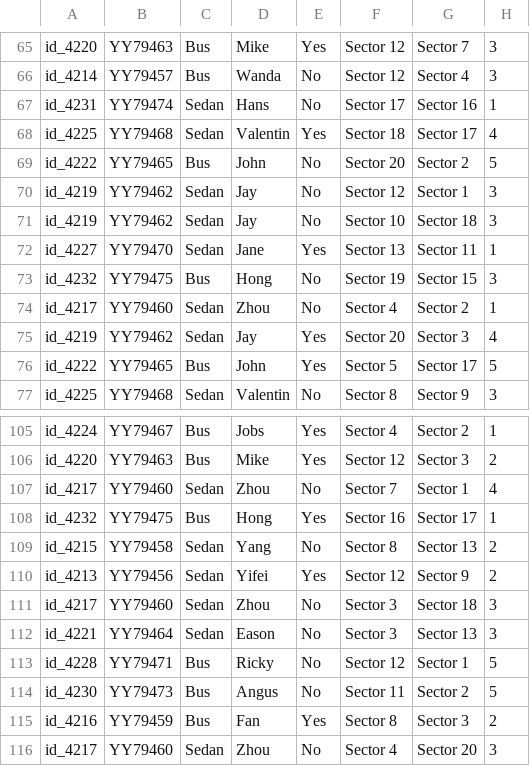
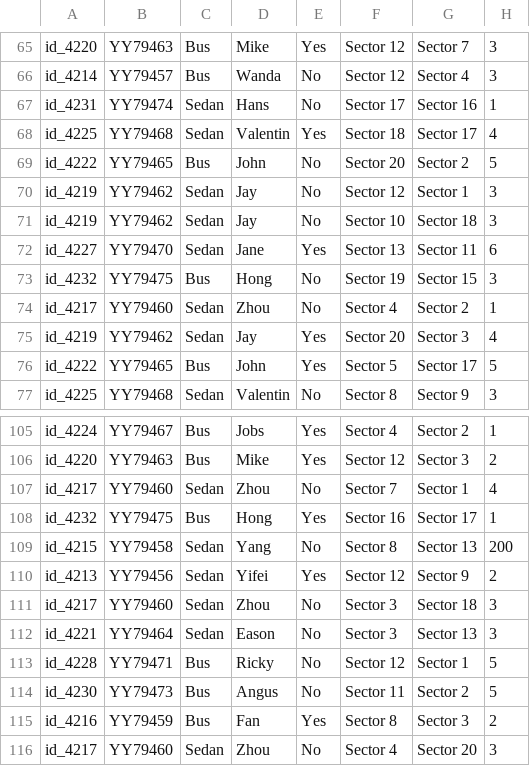
Before and after one commit to ecnuyangyifei/flink-playground, a CSV file: data.csv, drawn as a sheet; only a part is shown, gaps mark what is left out.

```diff
--- a/data.csv
+++ b/data.csv
@@ -71,3 +71,3 @@ id_4219,YY79462,Sedan,Jay,No,Sector 12,Sector 1,3
 id_4219,YY79462,Sedan,Jay,No,Sector 10,Sector 18,3
-id_4227,YY79470,Sedan,Jane,Yes,Sector 13,Sector 11,1
+id_4227,YY79470,Sedan,Jane,Yes,Sector 13,Sector 11,6
 id_4232,YY79475,Bus,Hong,No,Sector 19,Sector 15,3
@@ -108,3 +108,3 @@ id_4217,YY79460,Sedan,Zhou,No,Sector 7,Sector 1,4
 id_4232,YY79475,Bus,Hong,Yes,Sector 16,Sector 17,1
-id_4215,YY79458,Sedan,Yang,No,Sector 8,Sector 13,2
+id_4215,YY79458,Sedan,Yang,No,Sector 8,Sector 13,200
 id_4213,YY79456,Sedan,Yifei,Yes,Sector 12,Sector 9,2
```
Also changed, not shown: 1 other file.
